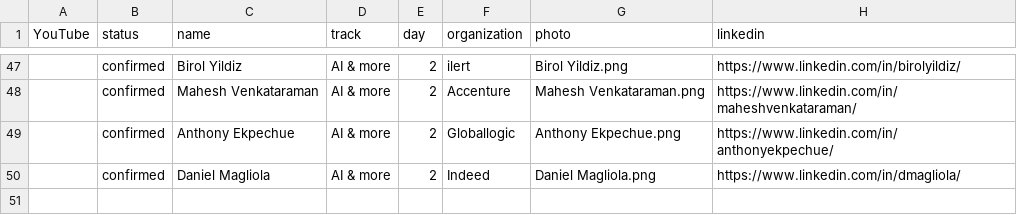
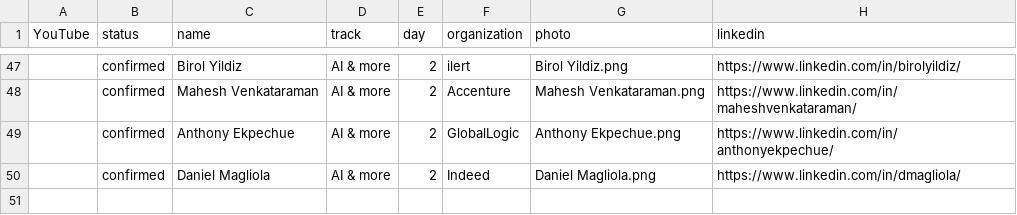
Before and after one commit to Prompt-Engineering-Conference/2025.promptengineering.rocks, a CSV file: 2024-london/_db/talks.csv, drawn as a sheet; only a part is shown, gaps mark what is left out; the diff names each change by its address in the sheet, - before the commit and + after, or states it on an @@ line.

Commit message:
Add files via upload

```diff
--- a/2024-london/_db/talks.csv
+++ b/2024-london/_db/talks.csv
-F49 (organization): Globallogic
+F49 (organization): GlobalLogic
```
